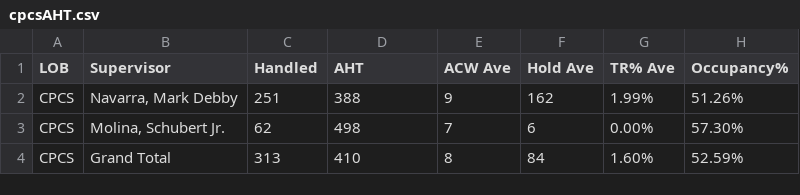
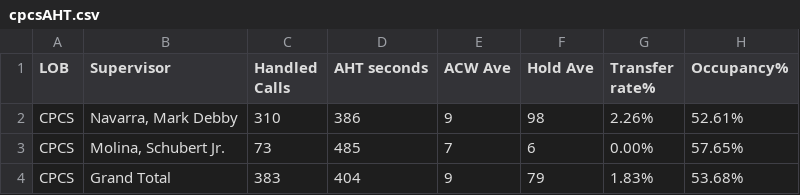
Before and after one commit to mosaicphl/CPCSAHTinterval, a CSV file: cpcsAHT.csv, drawn as a sheet.

```diff
--- a/cpcsAHT.csv
+++ b/cpcsAHT.csv
@@ -1,4 +1,4 @@
-LOB,Supervisor,Handled,AHT,ACW Ave,Hold Ave,TR% Ave,Occupancy%
-CPCS,"Navarra, Mark Debby",251,388,9,162,1.99%,51.26%
-CPCS,"Molina, Schubert Jr.",62,498,7,6,0.00%,57.30%
-CPCS,Grand Total,313,410,8,84,1.60%,52.59%
+LOB,Supervisor,Handled Calls ,AHT seconds,ACW Ave,Hold Ave,Transfer rate%,Occupancy%
+CPCS,"Navarra, Mark Debby",310,386,9,98,2.26%,52.61%
+CPCS,"Molina, Schubert Jr.",73,485,7,6,0.00%,57.65%
+CPCS,Grand Total,383,404,9,79,1.83%,53.68%
```
Also changed, not shown: cpcs.csv.
